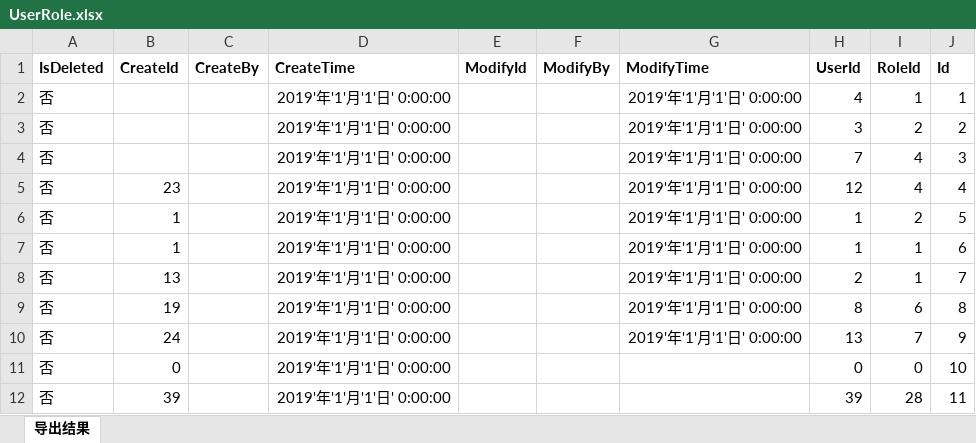
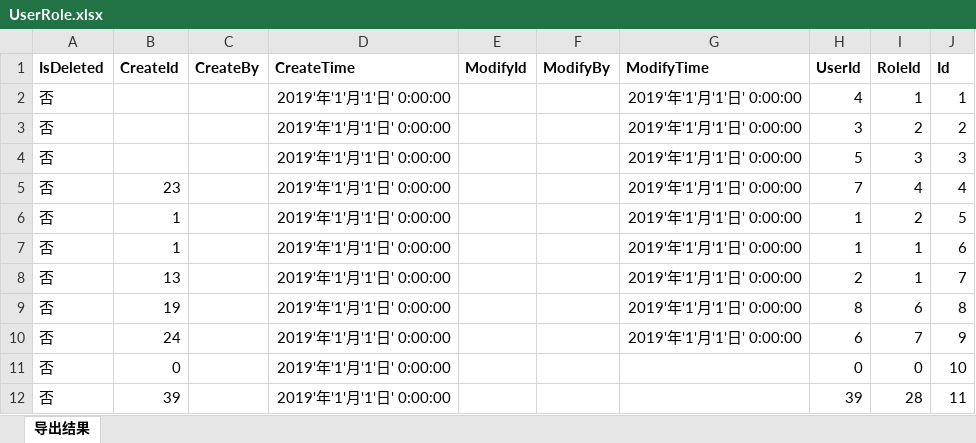
Before and after one commit to anjoy8/Blog.Core, an Excel workbook: Blog.Core.Api/wwwroot/BlogCore.Data.excel/UserRole.xlsx, sheet 导出结果, drawn as a sheet; values as stored, in another font and other column widths than the file's, no borders; the diff names each change by its address in the sheet, - before the commit and + after, or states it on an @@ line.

```diff
--- a/Blog.Core.Api/wwwroot/BlogCore.Data.excel/UserRole.xlsx (sheet 导出结果)
+++ b/Blog.Core.Api/wwwroot/BlogCore.Data.excel/UserRole.xlsx (sheet 导出结果)
-H4 (UserId): 7
+H4 (UserId): 5
-I4 (RoleId): 4
+I4 (RoleId): 3
-H5 (UserId): 12
+H5 (UserId): 7
-H10 (UserId): 13
+H10 (UserId): 6
```
Also changed, not shown: Blog.Core.Api/wwwroot/BlogCore.Data.excel/Role.xlsx, Blog.Core.Api/wwwroot/BlogCore.Data.excel/SysUserInfo.xlsx.
